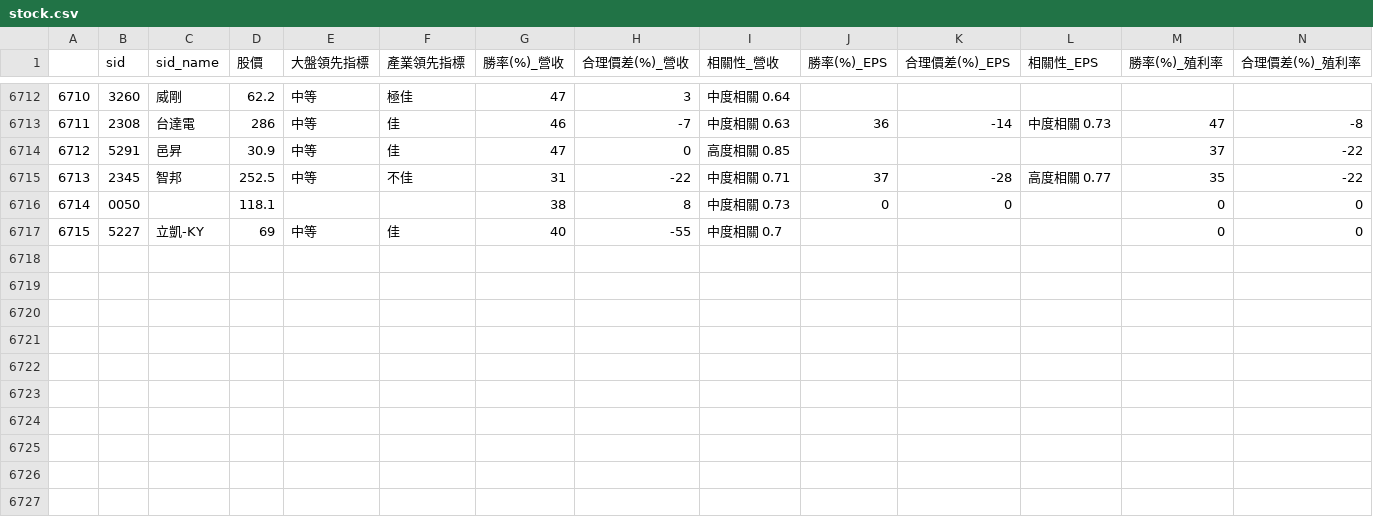
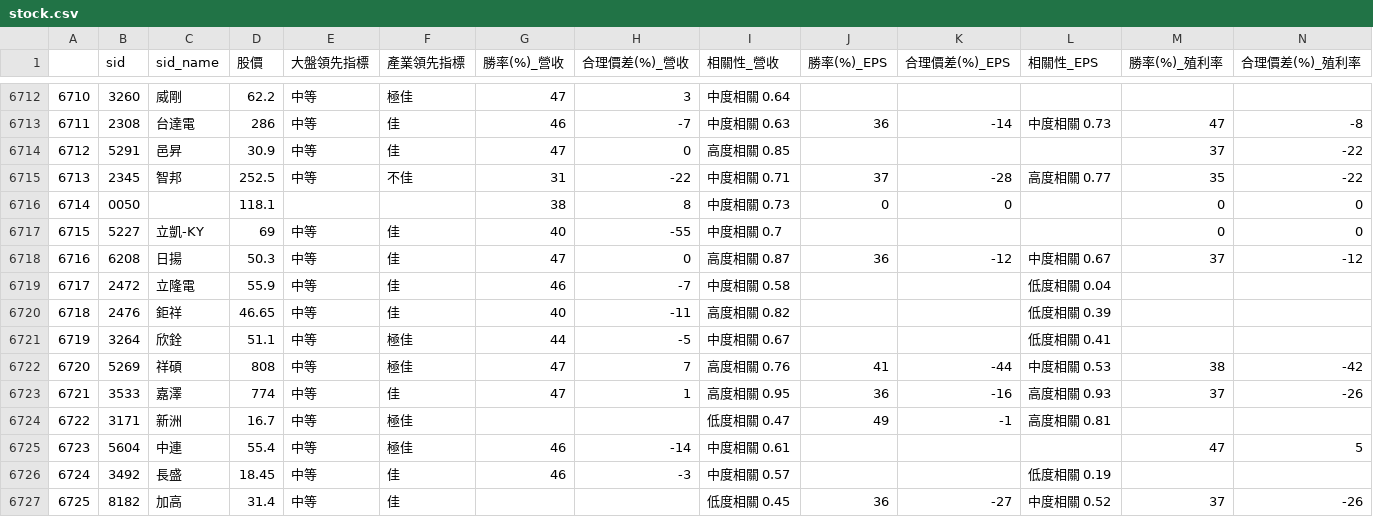
Before and after one commit to SSP6258/app_stock, a CSV file: stock.csv, drawn as a sheet; only a part is shown, gaps mark what is left out; rows hold the shown columns only; the diff names each change by its address in the sheet, - before the commit and + after, or states it on an @@ line.

```diff
--- a/stock.csv
+++ b/stock.csv
+row 6718: 6716 | 6208 | 日揚 | 50.3 | 中等 | 佳 | 47 | 0 | 高度相關 0.87 | 36 | -12 | 中度相關 0.67 | 37 | -12
+row 6719: 6717 | 2472 | 立隆電 | 55.9 | 中等 | 佳 | 46 | -7 | 中度相關 0.58 |  |  | 低度相關 0.04
+row 6720: 6718 | 2476 | 鉅祥 | 46.65 | 中等 | 佳 | 40 | -11 | 高度相關 0.82 |  |  | 低度相關 0.39
+row 6721: 6719 | 3264 | 欣銓 | 51.1 | 中等 | 極佳 | 44 | -5 | 中度相關 0.67 |  |  | 低度相關 0.41
+row 6722: 6720 | 5269 | 祥碩 | 808 | 中等 | 極佳 | 47 | 7 | 高度相關 0.76 | 41 | -44 | 中度相關 0.53 | 38 | -42
+row 6723: 6721 | 3533 | 嘉澤 | 774 | 中等 | 佳 | 47 | 1 | 高度相關 0.95 | 36 | -16 | 高度相關 0.93 | 37 | -26
+row 6724: 6722 | 3171 | 新洲 | 16.7 | 中等 | 極佳 |  |  | 低度相關 0.47 | 49 | -1 | 高度相關 0.81
+row 6725: 6723 | 5604 | 中連 | 55.4 | 中等 | 極佳 | 46 | -14 | 中度相關 0.61 |  |  |  | 47 | 5
+row 6726: 6724 | 3492 | 長盛 | 18.45 | 中等 | 佳 | 46 | -3 | 中度相關 0.57 |  |  | 低度相關 0.19
+row 6727: 6725 | 8182 | 加高 | 31.4 | 中等 | 佳 |  |  | 低度相關 0.45 | 36 | -27 | 中度相關 0.52 | 37 | -26
```
Also changed, not shown: 1 other file.
